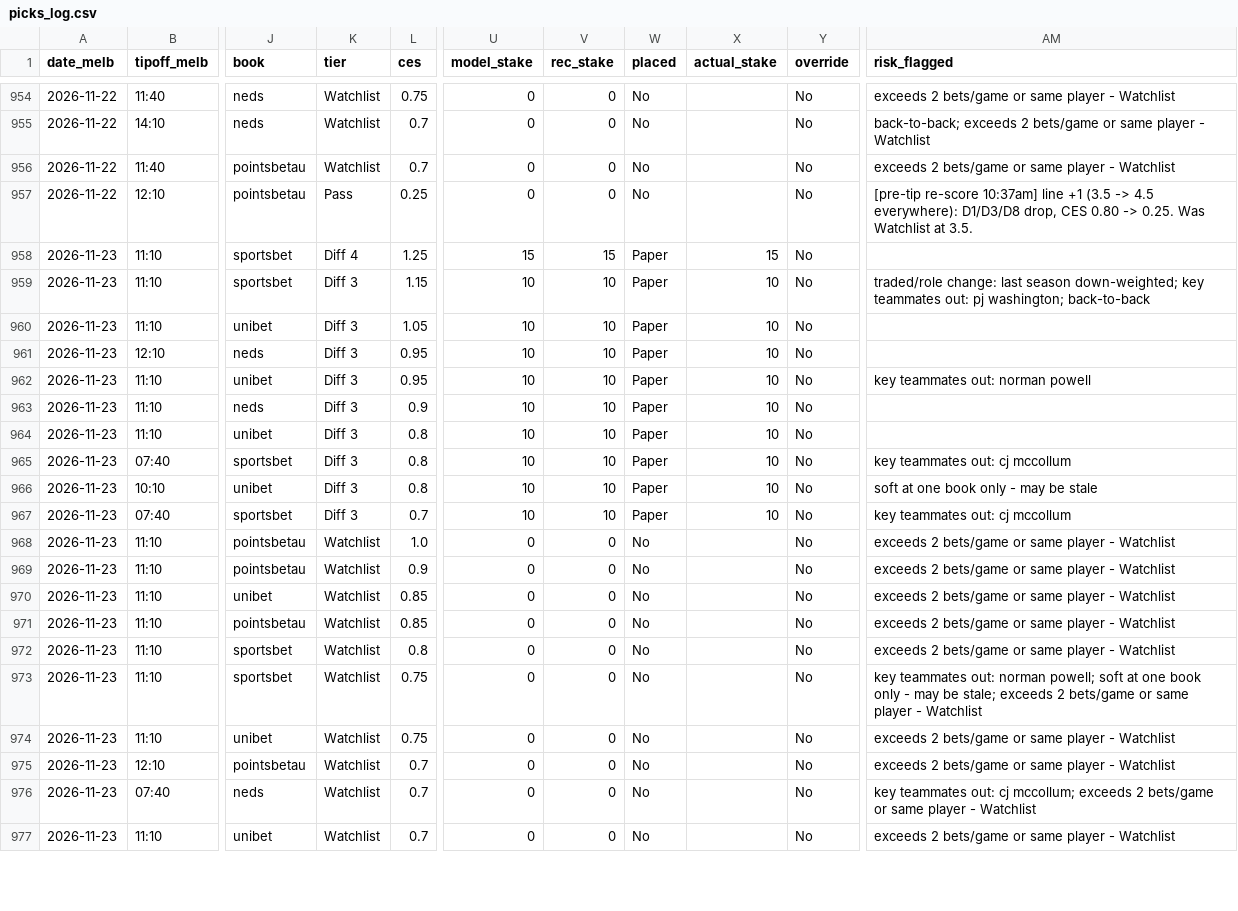
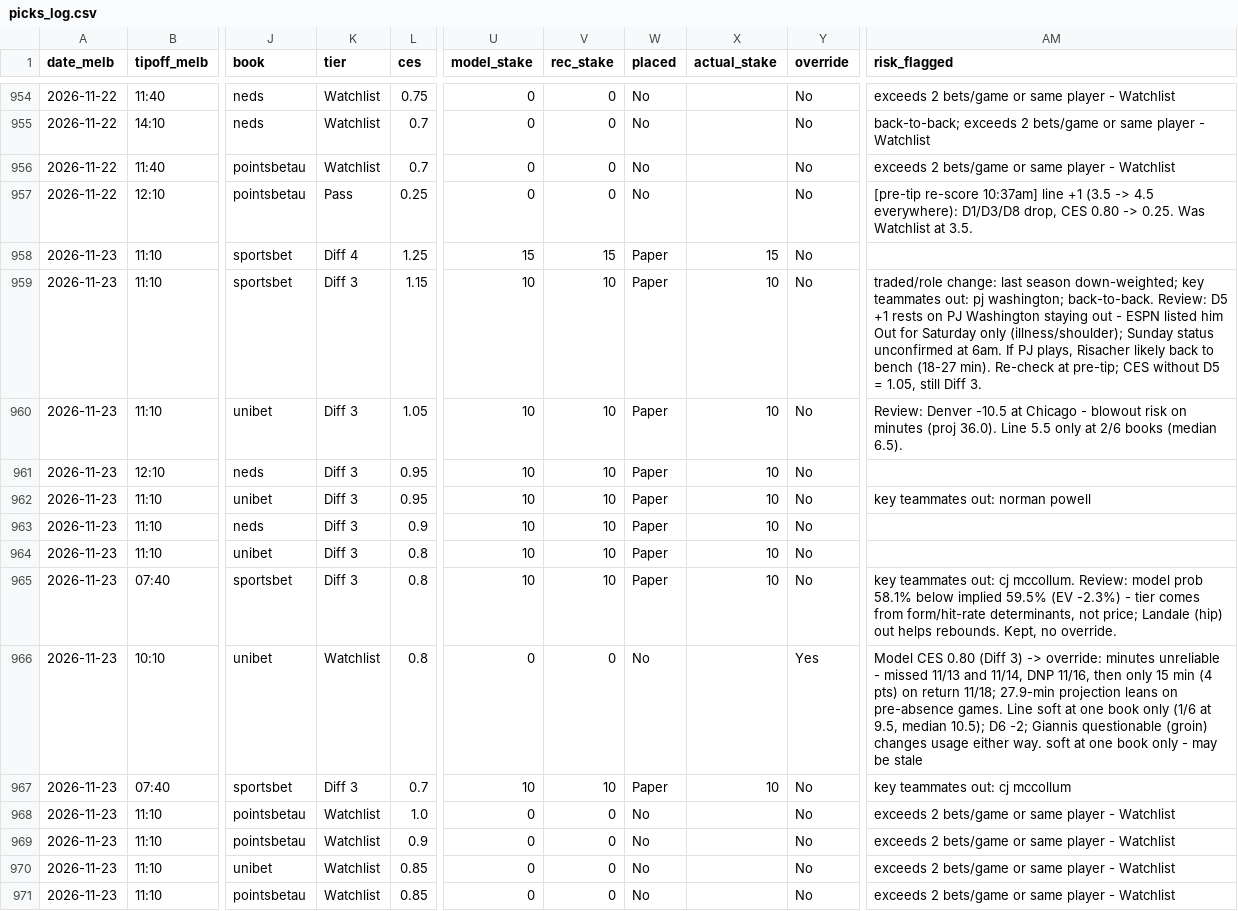
Before and after one commit to darcyedmiston/nba-odds, a CSV file: model/picks_log.csv, drawn as a sheet; only a part is shown, gaps mark what is left out; the shorter side is filled out with more unchanged rows; the diff names each change by its address in the sheet, - before the commit and + after, or states it on an @@ line.

```diff
--- a/model/picks_log.csv
+++ b/model/picks_log.csv
-AM959 (risk_flagged): …pj washington; back-to-back
+AM959 (risk_flagged): …pj washington; back-to-back. Review: D5 +1 rests on PJ Washington staying out - ESPN listed him Out for Saturday only (illness/shoulder); Sunday status unconfirmed at 6am. If PJ plays, Risacher likely back to bench (18-27 min). Re-check at pre-tip; CES without D5 = 1.05, still Diff 3.
-AM960 (risk_flagged): (empty)
+AM960 (risk_flagged): Review: Denver -10.5 at Chicago - blowout risk on minutes (proj 36.0). Line 5.5 only at 2/6 books (median 6.5).
-AM965 (risk_flagged): …out: cj mccollum
+AM965 (risk_flagged): …out: cj mccollum. Review: model prob 58.1% below implied 59.5% (EV -2.3%) - tier comes from form/hit-rate determinants, not price; Landale (hip) out helps rebounds. Kept, no override.
-K966 (tier): Diff 3
+K966 (tier): Watchlist
-U966 (model_stake): 10
+U966 (model_stake): 0
-V966 (rec_stake): 10
+V966 (rec_stake): 0
-W966 (placed): Paper
+W966 (placed): No
-X966 (actual_stake): 10
+X966 (actual_stake): (empty)
-Y966 (override): No
+Y966 (override): Yes
-AM966 (risk_flagged): soft at…
+AM966 (risk_flagged): Model CES 0.80 (Diff 3) -> override: minutes unreliable - missed 11/13 and 11/14, DNP 11/16, then only 15 min (4 pts) on return 11/18; 27.9-min projection leans on pre-absence games. Line soft at one book only (1/6 at 9.5, median 10.5); D6 -2; Giannis questionable (groin) changes usage either way. soft at…
```
